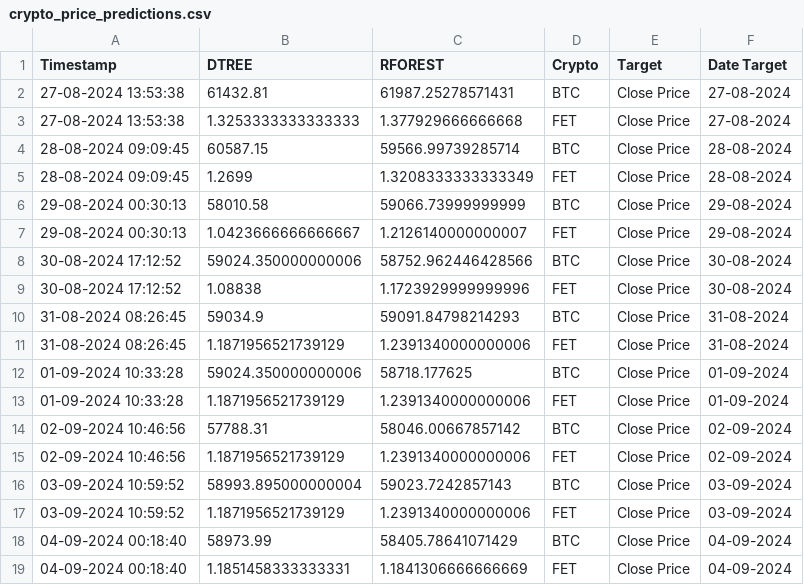
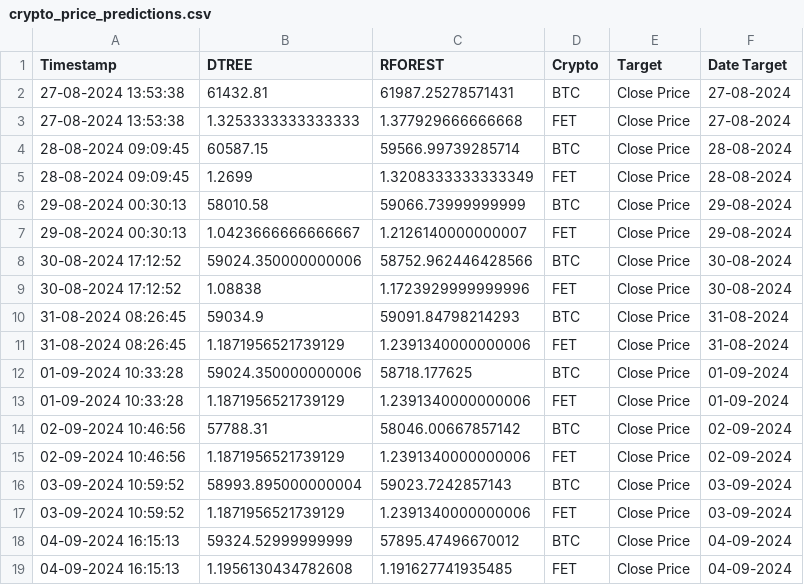
Before and after one commit to davidbq/crypto-trade-trax, a CSV file: data/predictions/crypto_price_predictions.csv, drawn as a sheet.

```diff
--- a/data/predictions/crypto_price_predictions.csv
+++ b/data/predictions/crypto_price_predictions.csv
@@ -17,3 +17,3 @@ Timestamp,DTREE,RFOREST,Crypto,Target,Date Target
 03-09-2024 10:59:52,1.1871956521739129,1.2391340000000006,FET,Close Price,03-09-2024
-04-09-2024 00:18:40,58973.99,58405.78641071429,BTC,Close Price,04-09-2024
-04-09-2024 00:18:40,1.1851458333333331,1.1841306666666669,FET,Close Price,04-09-2024
+04-09-2024 16:15:13,59324.52999999999,57895.47496670012,BTC,Close Price,04-09-2024
+04-09-2024 16:15:13,1.1956130434782608,1.191627741935485,FET,Close Price,04-09-2024
```
Also changed, not shown: data/crypto/btc_weekly_data.csv, data/crypto/fet_weekly_data.csv, 12 other files.
